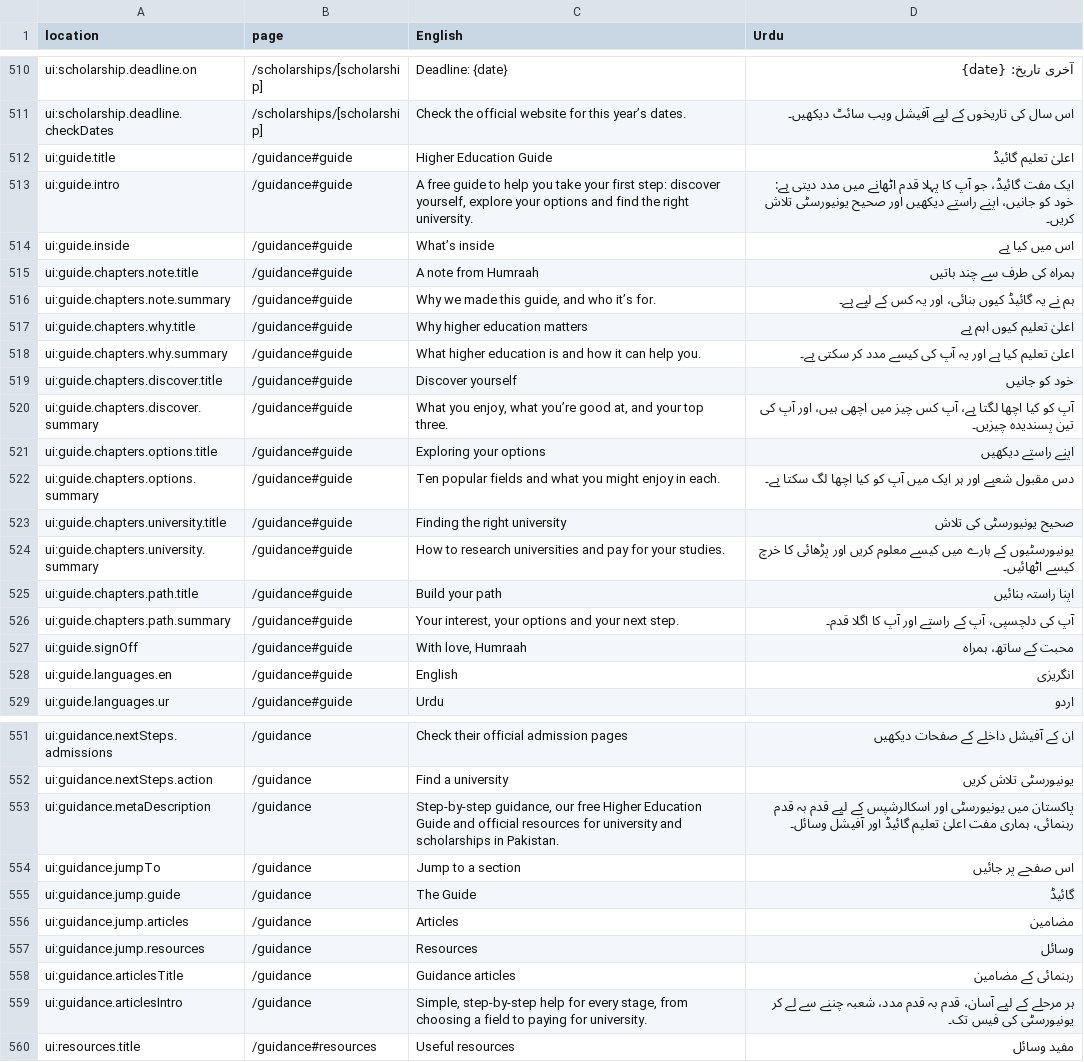
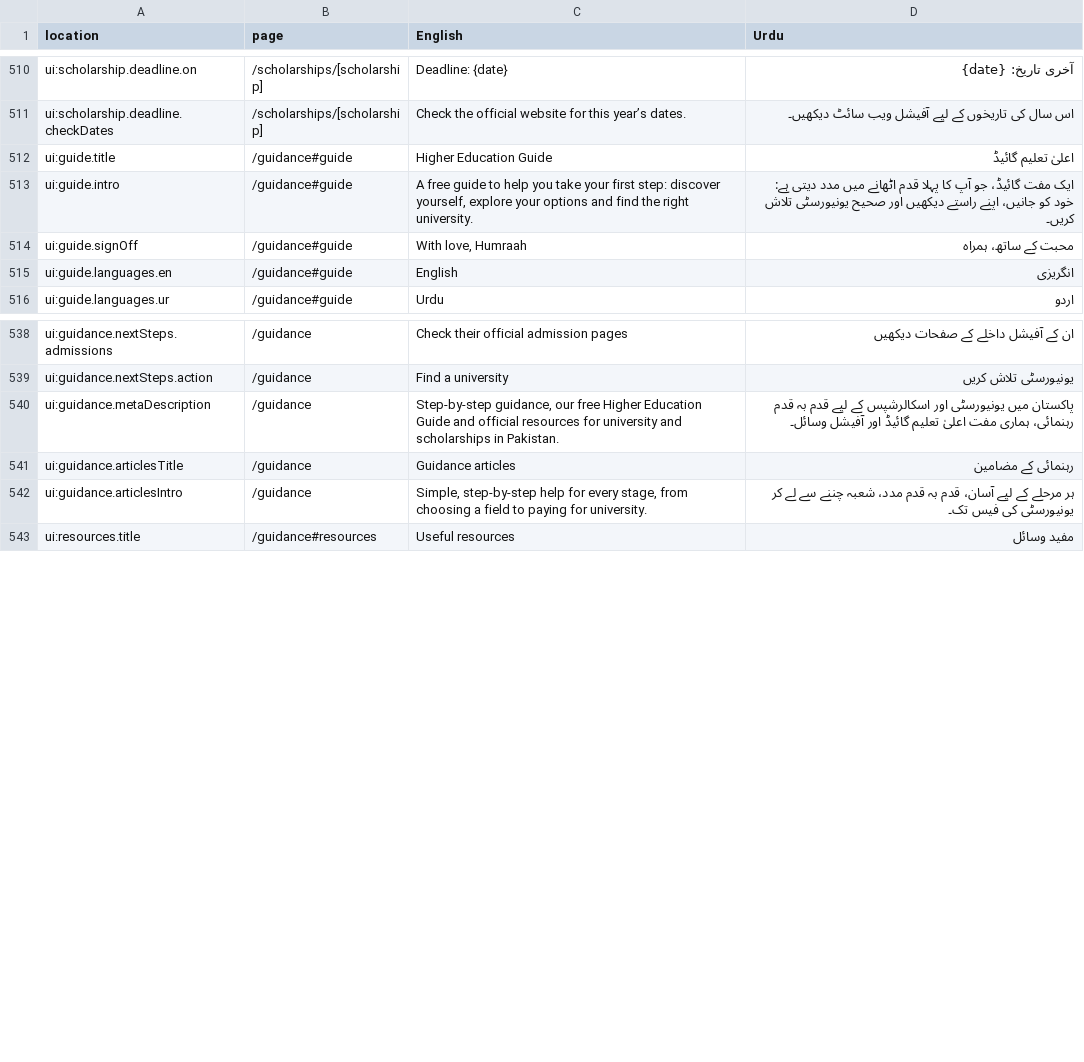
Before and after one commit to humraah-co/humraah-web, a CSV file: docs/urdu-review.csv, drawn as a sheet; only a part is shown, gaps mark what is left out; the diff names each change by its address in the sheet, - before the commit and + after, or states it on an @@ line.

Commit message:
Guidance: remove What's inside and the three jump buttons, with their strings and config; keep the section anchors and scroll offset

```diff
--- a/docs/urdu-review.csv
+++ b/docs/urdu-review.csv
-row 514: ui:guide.inside | /guidance#guide | What’s inside | اس میں کیا ہے
-row 515: ui:guide.chapters.note.title | /guidance#guide | A note from Humraah | ہمراہ کی طرف سے چند باتیں
-row 516: ui:guide.chapters.note.summary | /guidance#guide | Why we made this guide, and who it’s for. | ہم نے یہ گائیڈ کیوں بنائی، اور یہ کس کے لیے ہے۔
-row 517: ui:guide.chapters.why.title | /guidance#guide | Why higher education matters | اعلیٰ تعلیم کیوں اہم ہے
-row 518: ui:guide.chapters.why.summary | /guidance#guide | What higher education is and how it can help you. | اعلیٰ تعلیم کیا ہے اور یہ آپ کی کیسے مدد کر سکتی ہے۔
-row 519: ui:guide.chapters.discover.title | /guidance#guide | Discover yourself | خود کو جانیں
-row 520: ui:guide.chapters.discover.summary | /guidance#guide | What you enjoy, what you’re good at, and your top three. | آپ کو کیا اچھا لگتا ہے، آپ کس چیز میں اچھی ہیں، اور آپ کی تین پسندیدہ چیزیں۔
-row 521: ui:guide.chapters.options.title | /guidance#guide | Exploring your options | اپنے راستے دیکھیں
-row 522: ui:guide.chapters.options.summary | /guidance#guide | Ten popular fields and what you might enjoy in each. | دس مقبول شعبے اور ہر ایک میں آپ کو کیا اچھا لگ سکتا ہے۔
-row 523: ui:guide.chapters.university.title | /guidance#guide | Finding the right university | صحیح یونیورسٹی کی تلاش
-row 524: ui:guide.chapters.university.summary | /guidance#guide | How to research universities and pay for your studies. | یونیورسٹیوں کے بارے میں کیسے معلوم کریں اور پڑھائی کا خرچ کیسے اٹھائیں۔
-row 525: ui:guide.chapters.path.title | /guidance#guide | Build your path | اپنا راستہ بنائیں
-row 526: ui:guide.chapters.path.summary | /guidance#guide | Your interest, your options and your next step. | آپ کی دلچسپی، آپ کے راستے اور آپ کا اگلا قدم۔
-row 554: ui:guidance.jumpTo | /guidance | Jump to a section | اس صفحے پر جائیں
-row 555: ui:guidance.jump.guide | /guidance | The Guide | گائیڈ
-row 556: ui:guidance.jump.articles | /guidance | Articles | مضامین
-row 557: ui:guidance.jump.resources | /guidance | Resources | وسائل
```
Also changed, not shown: 7 other files.
